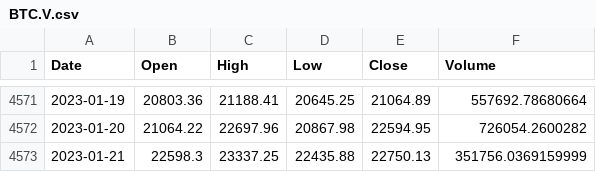
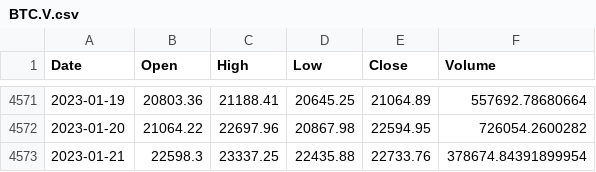
Before and after one commit to TGusciora/Python, a CSV file: TG_Praca_MGR_Portfel/Data/BTC.V.csv, drawn as a sheet; only a part is shown, gaps mark what is left out.

Commit message:
TG_Praca_MGR update 2023/01/21
- initial neural networks training based on Kaggle course and fit to data (in future to be adjusted to more relevant example)

```diff
--- a/TG_Praca_MGR_Portfel/Data/BTC.V.csv
+++ b/TG_Praca_MGR_Portfel/Data/BTC.V.csv
@@ -4572,2 +4572,2 @@ Date,Open,High,Low,Close,Volume
 2023-01-20,21064.22,22697.96,20867.98,22594.95,726054.2600282
-2023-01-21,22598.3,23337.25,22435.88,22750.13,351756.0369159999
+2023-01-21,22598.3,23337.25,22435.88,22733.76,378674.84391899954
```
Also changed, not shown: 2 other files.
